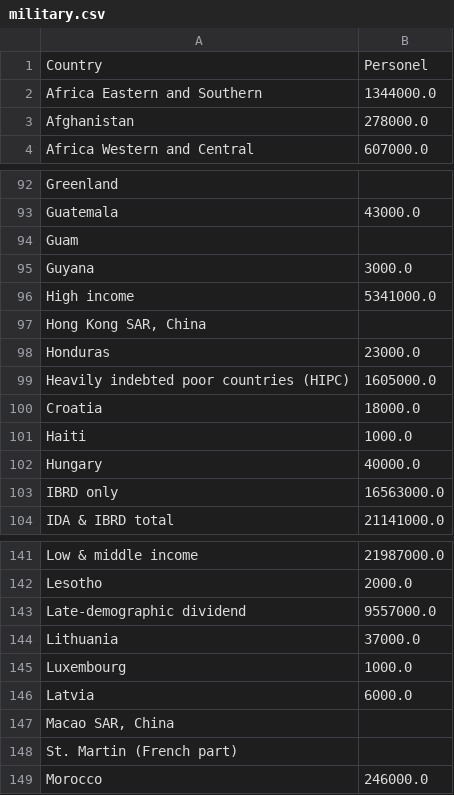
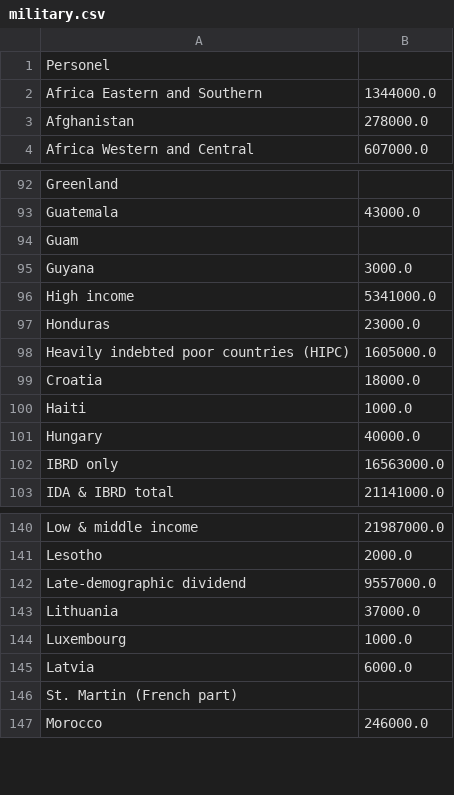
Before and after one commit to YellowButShort-kys/Data-Folder, a CSV file: military.csv, drawn as a sheet; only a part is shown, gaps mark what is left out.

```diff
--- a/military.csv
+++ b/military.csv
@@ -1,2 +1,2 @@
-Country,Personel
+Personel
 Africa Eastern and Southern,1344000.0
@@ -96,3 +96,2 @@ Guyana,3000.0
 High income,5341000.0
-"Hong Kong SAR, China",
 Honduras,23000.0
@@ -146,3 +145,2 @@ Luxembourg,1000.0
 Latvia,6000.0
-"Macao SAR, China",
 St. Martin (French part),
```
Also changed, not shown: gdp.csv, land.csv.
